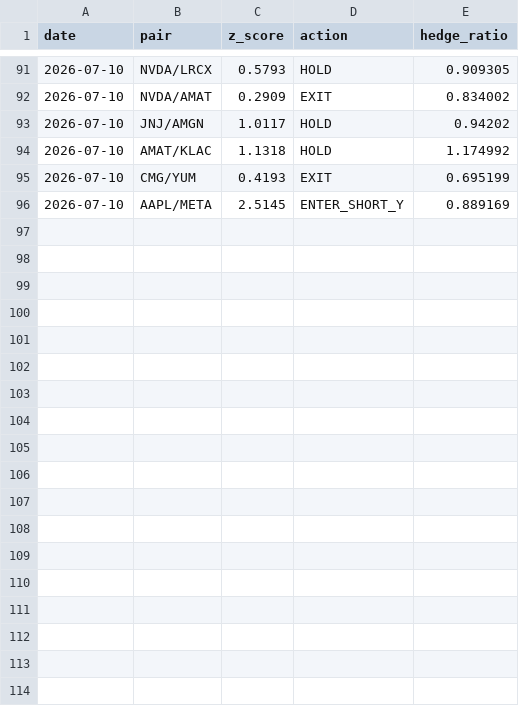
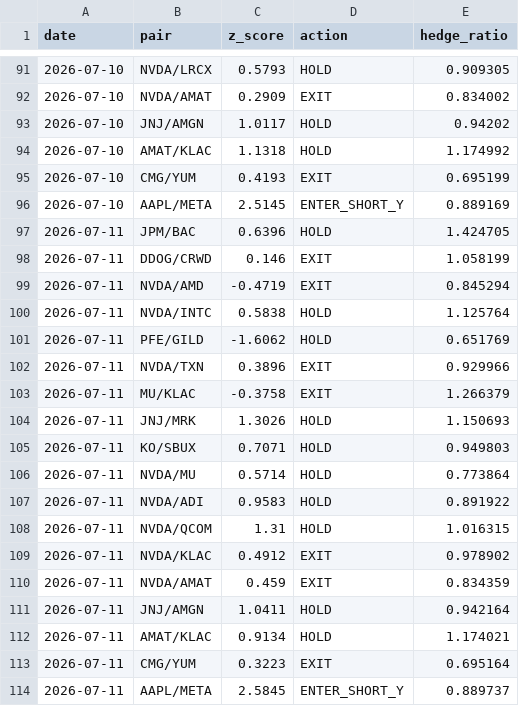
Before and after one commit to Southpaw3234/Quant-Terminal, a CSV file: data/stat_arb/pair_history.csv, drawn as a sheet; only a part is shown, gaps mark what is left out.

```diff
--- a/data/stat_arb/pair_history.csv
+++ b/data/stat_arb/pair_history.csv
@@ -96 +96,19 @@ date,pair,z_score,action,hedge_ratio
 2026-07-10,AAPL/META,2.5145,ENTER_SHORT_Y,0.889169
+2026-07-11,JPM/BAC,0.6396,HOLD,1.424705
+2026-07-11,DDOG/CRWD,0.146,EXIT,1.058199
+2026-07-11,NVDA/AMD,-0.4719,EXIT,0.845294
+2026-07-11,NVDA/INTC,0.5838,HOLD,1.125764
+2026-07-11,PFE/GILD,-1.6062,HOLD,0.651769
+2026-07-11,NVDA/TXN,0.3896,EXIT,0.929966
+2026-07-11,MU/KLAC,-0.3758,EXIT,1.266379
+2026-07-11,JNJ/MRK,1.3026,HOLD,1.150693
+2026-07-11,KO/SBUX,0.7071,HOLD,0.949803
+2026-07-11,NVDA/MU,0.5714,HOLD,0.773864
+2026-07-11,NVDA/ADI,0.9583,HOLD,0.891922
+2026-07-11,NVDA/QCOM,1.31,HOLD,1.016315
+2026-07-11,NVDA/KLAC,0.4912,EXIT,0.978902
+2026-07-11,NVDA/AMAT,0.459,EXIT,0.834359
+2026-07-11,JNJ/AMGN,1.0411,HOLD,0.942164
+2026-07-11,AMAT/KLAC,0.9134,HOLD,1.174021
+2026-07-11,CMG/YUM,0.3223,EXIT,0.695164
+2026-07-11,AAPL/META,2.5845,ENTER_SHORT_Y,0.889737
```
Also changed, not shown: data/paper_trades/trade_history.csv, data/predictions/pnl_history.csv, 27 other files.
